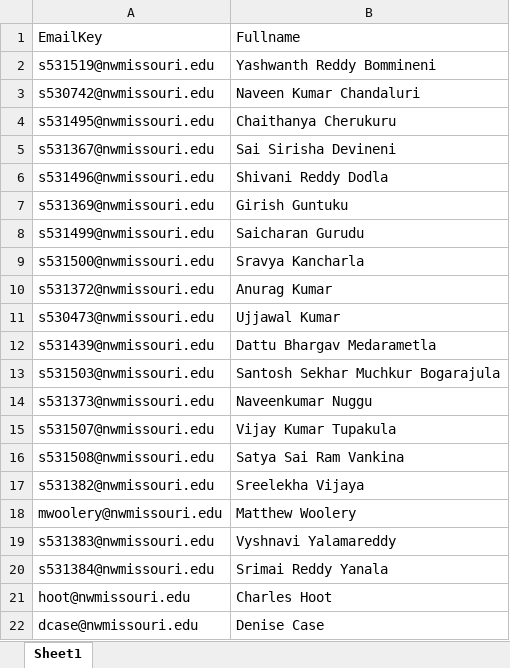
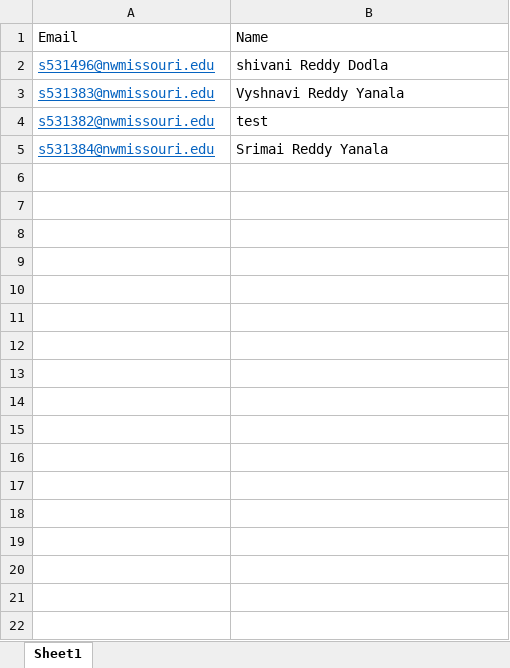
Before and after one commit to chvnaveenkumar/Codeword-GDPII, an Excel workbook: data/student.xlsx, sheet Sheet1, drawn as a sheet; values as stored, in another font and other column widths than the file's, no borders; removed rows and columns are numbered as before the commit, all else as after; the diff names each change by its address in the sheet, - before the commit and + after, or states it on an @@ line.

Commit message:
Vadilation email

```diff
--- a/data/student.xlsx (sheet Sheet1)
+++ b/data/student.xlsx (sheet Sheet1)
-row 1: EmailKey | Fullname
-row 2: s531519@nwmissouri.edu | Yashwanth Reddy Bommineni
-row 3: s530742@nwmissouri.edu | Naveen Kumar Chandaluri
-row 4: s531495@nwmissouri.edu | Chaithanya Cherukuru
-row 5: s531367@nwmissouri.edu | Sai Sirisha Devineni
+row 1: Email | Name
@@ A2 underline: off → on, text colour: black → #0563C1 @@
-B2: Shivani Reddy Dodla
+B2: shivani Reddy Dodla
-row 7: s531369@nwmissouri.edu | Girish Guntuku
-row 8: s531499@nwmissouri.edu | Saicharan Gurudu
-row 9: s531500@nwmissouri.edu | Sravya Kancharla
-row 10: s531372@nwmissouri.edu | Anurag Kumar
-row 11: s530473@nwmissouri.edu | Ujjawal Kumar
-row 12: s531439@nwmissouri.edu | Dattu Bhargav Medarametla
-row 13: s531503@nwmissouri.edu | Santosh Sekhar Muchkur Bogarajula
-row 14: s531373@nwmissouri.edu | Naveenkumar Nuggu
-row 15: s531507@nwmissouri.edu | Vijay Kumar Tupakula
-row 16: s531508@nwmissouri.edu | Satya Sai Ram Vankina
-row 17: s531382@nwmissouri.edu | Sreelekha Vijaya
-row 18: mwoolery@nwmissouri.edu | Matthew Woolery
@@ A3 underline: off → on, text colour: black → #0563C1 @@
-B3: Vyshnavi Yalamareddy
+B3: Vyshnavi Reddy Yanala
+row 4: s531382@nwmissouri.edu | test
@@ A5 underline: off → on, text colour: black → #0563C1 @@
-row 21: hoot@nwmissouri.edu | Charles Hoot
-row 22: dcase@nwmissouri.edu | Denise Case
```
Also changed, not shown: 4 other files.
